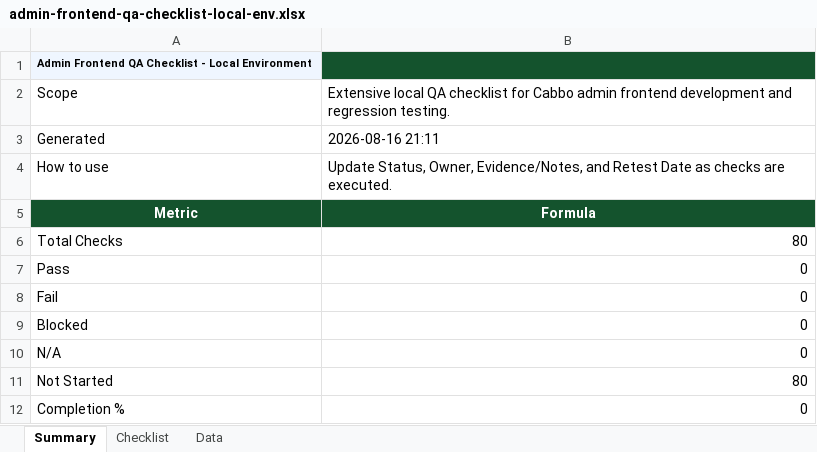
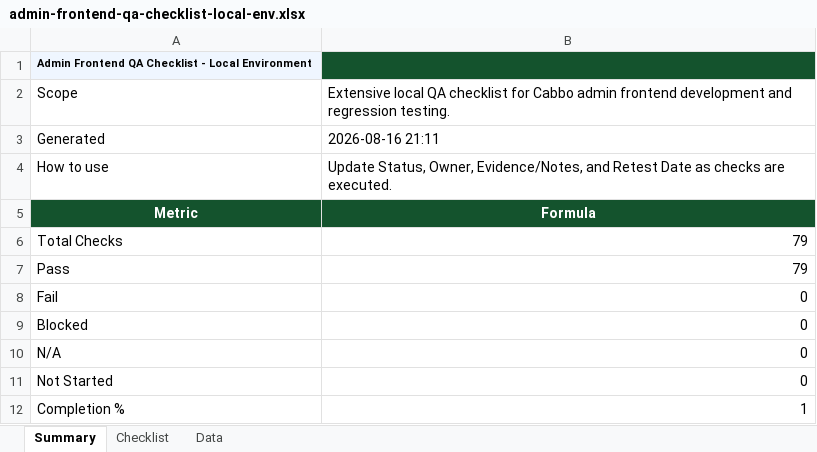
Before and after one commit to ayanchax/cabbo-admin-frontend, an Excel workbook: docs/admin-frontend-qa-checklist-local-env.xlsx, sheet Summary, drawn as a sheet; values as stored, in another font and other column widths than the file's, no borders; the diff names each change by its address in the sheet, - before the commit and + after, or states it on an @@ line.

```diff
--- a/docs/admin-frontend-qa-checklist-local-env.xlsx (sheet Summary)
+++ b/docs/admin-frontend-qa-checklist-local-env.xlsx (sheet Summary)
-B6: 80
+B6: 79
-B7: 0
+B7: 79
-B11: 80
+B11: 0
-B12: 0
+B12: 1
```
Also changed, not shown: sheet Checklist, formulas that keep their value, 4 other files.
